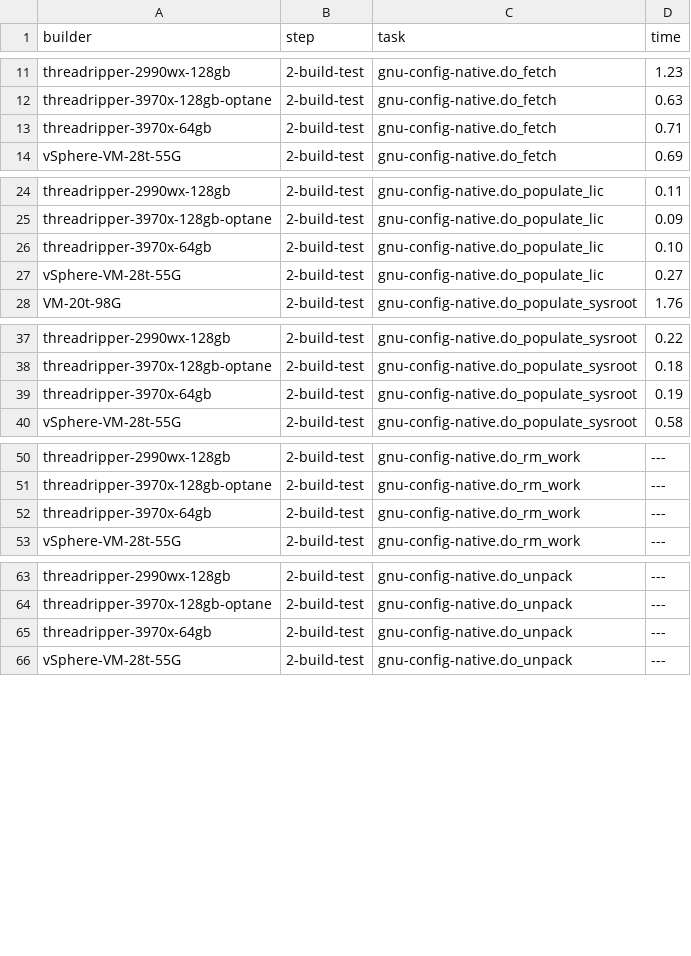
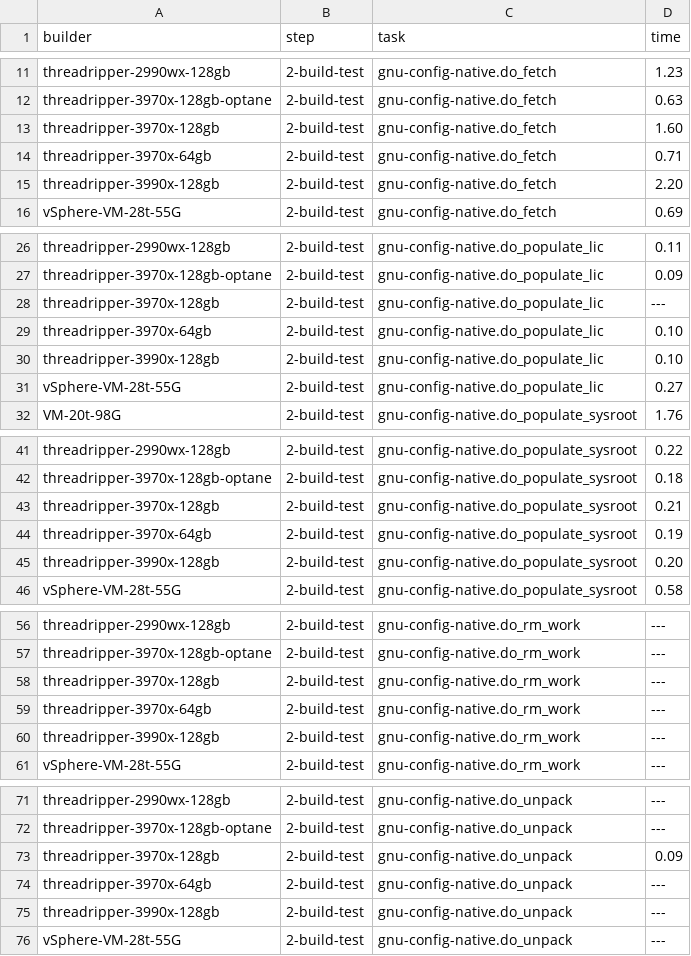
Before and after one commit to shr-project/test-oe-build-time, a CSV file: table.top20.build-test.csv, drawn as a sheet; only a part is shown, gaps mark what is left out; the diff covers the shown part only.

```diff
--- a/table.top20.build-test.csv
+++ b/table.top20.build-test.csv
@@ -12,3 +12,5 @@ threadripper-2990wx-128gb;2-build-test;gnu-config-native.do_fetch;1.23
 threadripper-3970x-128gb-optane;2-build-test;gnu-config-native.do_fetch;0.63
+threadripper-3970x-128gb;2-build-test;gnu-config-native.do_fetch;1.60
 threadripper-3970x-64gb;2-build-test;gnu-config-native.do_fetch;0.71
+threadripper-3990x-128gb;2-build-test;gnu-config-native.do_fetch;2.20
 vSphere-VM-28t-55G;2-build-test;gnu-config-native.do_fetch;0.69
@@ -25,3 +27,5 @@ threadripper-2990wx-128gb;2-build-test;gnu-config-native.do_populate_lic;0.11
 threadripper-3970x-128gb-optane;2-build-test;gnu-config-native.do_populate_lic;0.09
+threadripper-3970x-128gb;2-build-test;gnu-config-native.do_populate_lic;---
 threadripper-3970x-64gb;2-build-test;gnu-config-native.do_populate_lic;0.10
+threadripper-3990x-128gb;2-build-test;gnu-config-native.do_populate_lic;0.10
 vSphere-VM-28t-55G;2-build-test;gnu-config-native.do_populate_lic;0.27
@@ -38,3 +42,5 @@ threadripper-2990wx-128gb;2-build-test;gnu-config-native.do_populate_sysroot;0.2
 threadripper-3970x-128gb-optane;2-build-test;gnu-config-native.do_populate_sysroot;0.18
+threadripper-3970x-128gb;2-build-test;gnu-config-native.do_populate_sysroot;0.21
 threadripper-3970x-64gb;2-build-test;gnu-config-native.do_populate_sysroot;0.19
+threadripper-3990x-128gb;2-build-test;gnu-config-native.do_populate_sysroot;0.20
 vSphere-VM-28t-55G;2-build-test;gnu-config-native.do_populate_sysroot;0.58
@@ -51,3 +57,5 @@ threadripper-2990wx-128gb;2-build-test;gnu-config-native.do_rm_work;---
 threadripper-3970x-128gb-optane;2-build-test;gnu-config-native.do_rm_work;---
+threadripper-3970x-128gb;2-build-test;gnu-config-native.do_rm_work;---
 threadripper-3970x-64gb;2-build-test;gnu-config-native.do_rm_work;---
+threadripper-3990x-128gb;2-build-test;gnu-config-native.do_rm_work;---
 vSphere-VM-28t-55G;2-build-test;gnu-config-native.do_rm_work;---
@@ -64,3 +72,5 @@ threadripper-2990wx-128gb;2-build-test;gnu-config-native.do_unpack;---
 threadripper-3970x-128gb-optane;2-build-test;gnu-config-native.do_unpack;---
+threadripper-3970x-128gb;2-build-test;gnu-config-native.do_unpack;0.09
 threadripper-3970x-64gb;2-build-test;gnu-config-native.do_unpack;---
+threadripper-3990x-128gb;2-build-test;gnu-config-native.do_unpack;---
 vSphere-VM-28t-55G;2-build-test;gnu-config-native.do_unpack;---
```
Also changed, not shown: 38 added rows elsewhere in this file, table.time.build.csv, table.time.init.csv, 6 other files.
